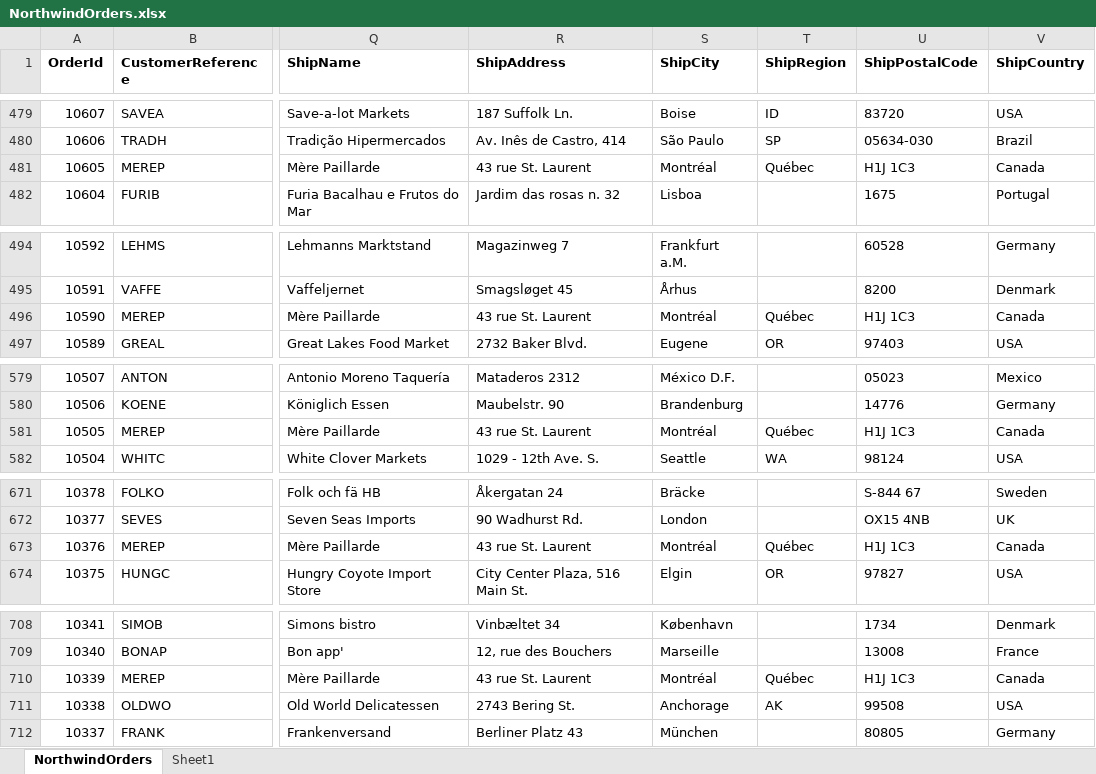
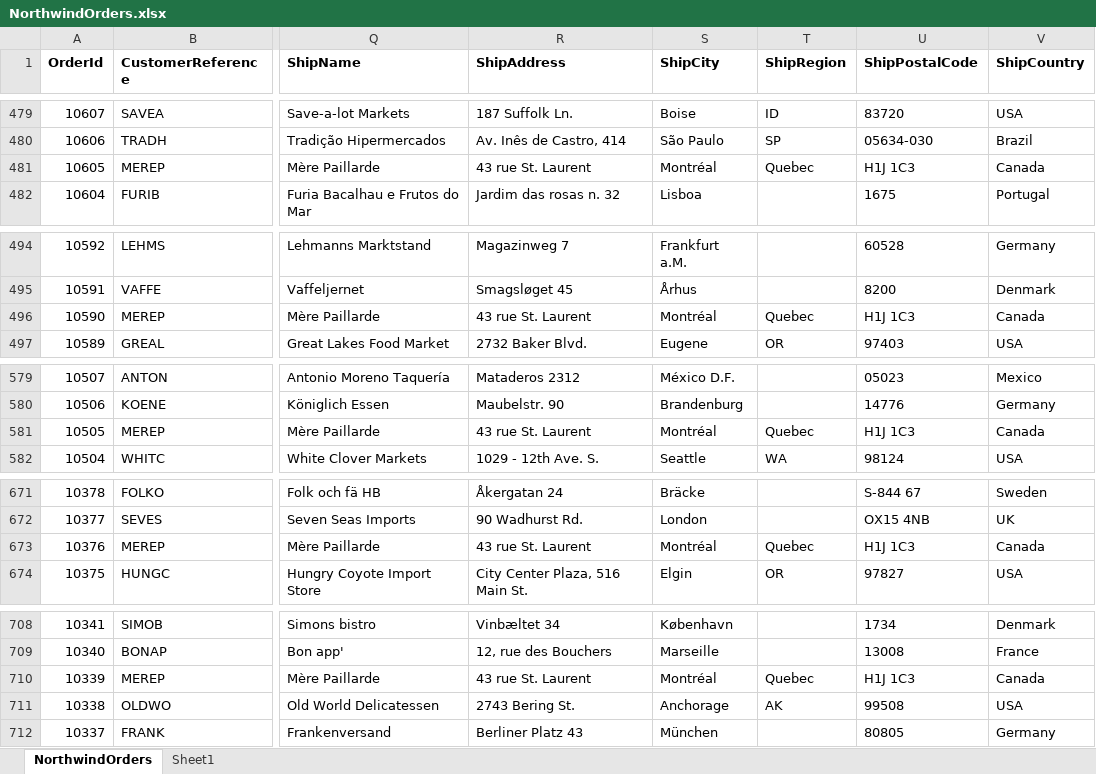
Before and after one commit to JonnyAdaptableTools/adaptableblotter-demo, an Excel workbook: DataSets/NorthwindOrders.xlsx, sheet NorthwindOrders, drawn as a sheet; only a part is shown, gaps mark what is left out; values as stored, in another font and other column widths than the file's, no borders; the diff covers the shown part only; the diff names each change by its address in the sheet, - before the commit and + after, or states it on an @@ line.

```diff
--- a/DataSets/NorthwindOrders.xlsx (sheet NorthwindOrders)
+++ b/DataSets/NorthwindOrders.xlsx (sheet NorthwindOrders)
-T481 (ShipRegion): Québec
+T481 (ShipRegion): Quebec
-T496 (ShipRegion): Québec
+T496 (ShipRegion): Quebec
-T581 (ShipRegion): Québec
+T581 (ShipRegion): Quebec
-T673 (ShipRegion): Québec
+T673 (ShipRegion): Quebec
-T710 (ShipRegion): Québec
+T710 (ShipRegion): Quebec
```
Also changed, not shown: 8 edited cells elsewhere in this sheet, 4 other files.
